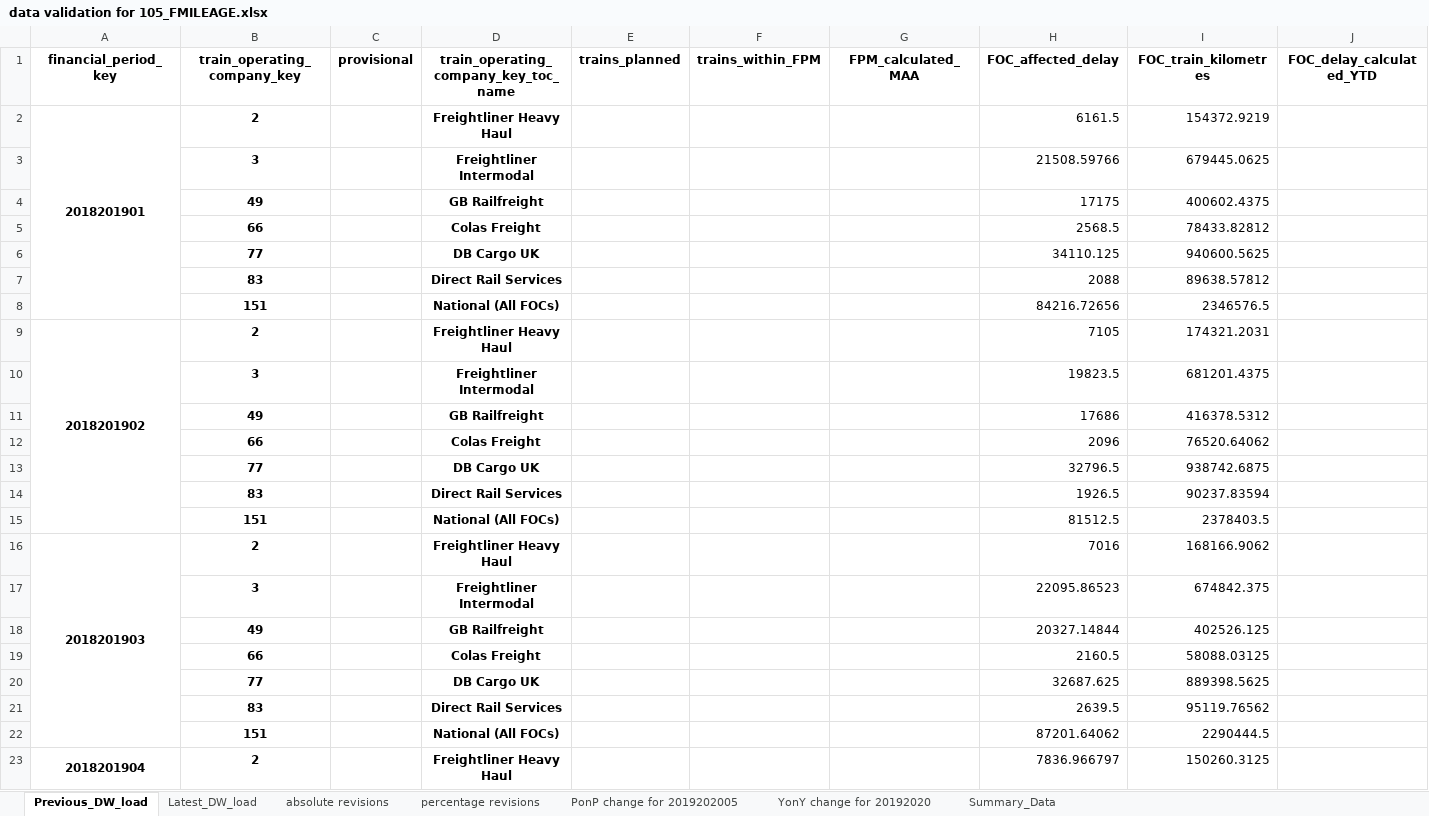
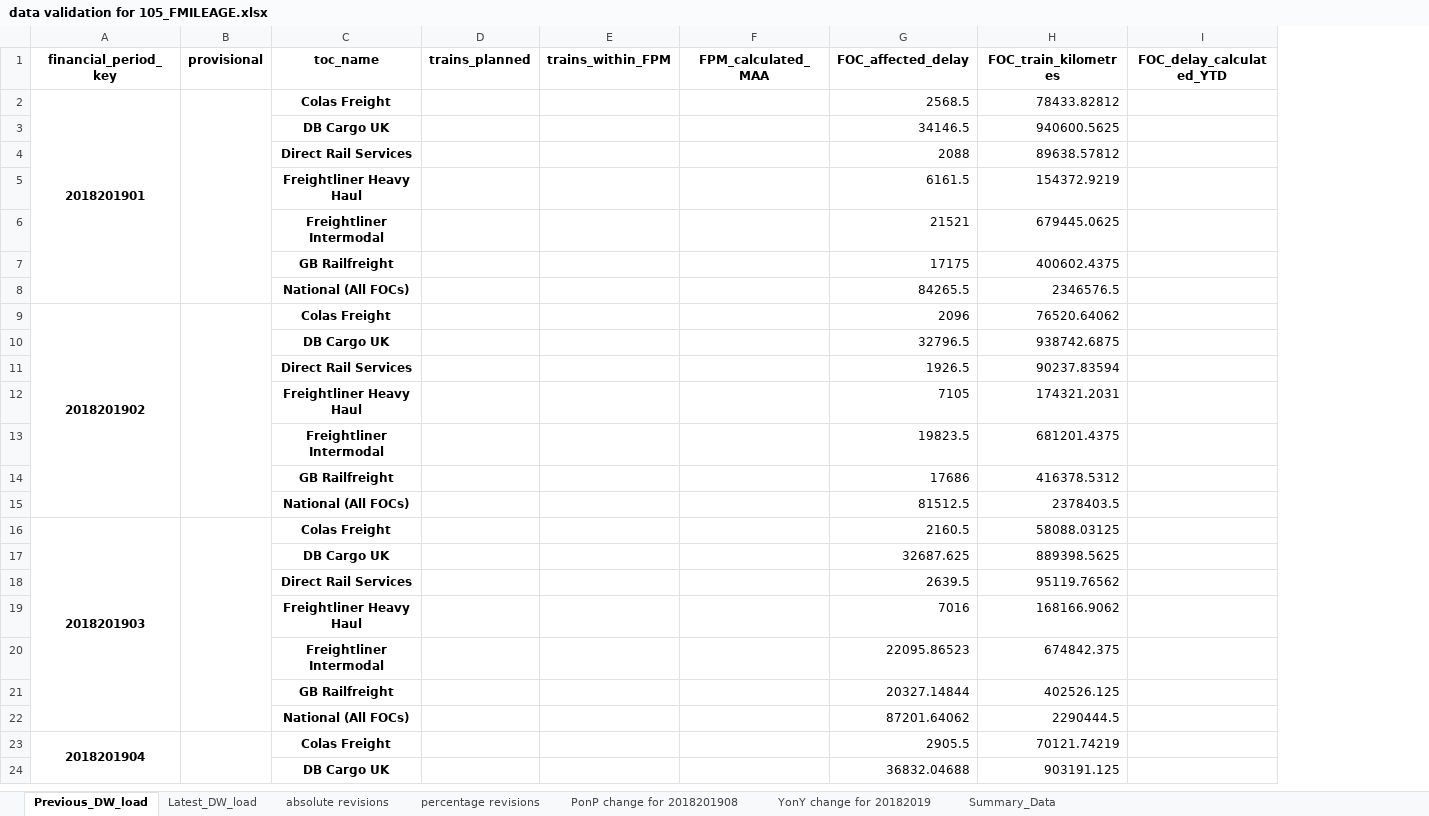
Before and after one commit to greggwilliams58/QA_of_loaded_dw_data, an Excel workbook: DataValidation/data validation for 105_FMILEAGE.xlsx, sheet Previous_DW_load, drawn as a sheet; only a part is shown; values as stored, in another font and other column widths than the file's, no borders; removed rows and columns are numbered as before the commit, all else as after; rows hold the shown columns only; the diff covers the shown part only; the diff names each change by its address in the sheet, - before the commit and + after, or states it on an @@ line.

```diff
--- a/DataValidation/data validation for 105_FMILEAGE.xlsx (sheet Previous_DW_load)
+++ b/DataValidation/data validation for 105_FMILEAGE.xlsx (sheet Previous_DW_load)
-sheet tab: PonP change for 2019202005
+sheet tab: PonP change for 2018201908
-sheet tab: YonY change for 20192020
+sheet tab: YonY change for 20182019
-column B (train_operating_company_key), rows 2-4: 2 | 3 | 49; rows 8-11: 151 | 2 | 3 | 49; rows 15-18: 151 | 2 | 3 | 49; rows 22-23: 151 | 2
-C1: train_operating_company_key_toc_name
+C1: toc_name
+row 2: 2018201901 |  | Colas Freight |  |  |  | 2568.5 | 78433.82812
+row 3:  |  | DB Cargo UK |  |  |  | 34146.5 | 940600.5625
@@ row 7 moved to row 4: Direct Rail Services @@
-A5 (financial_period_key): 2018201901
+A5 (financial_period_key): (empty)
-A2:A8 merged
-G6 (FOC_affected_delay): 21508.59766
+G6 (FOC_affected_delay): 21521
-row 5:  | 66 |  | Colas Freight |  |  |  | 2568.5 | 78433.82812
-row 6:  | 77 |  | DB Cargo UK |  |  |  | 34110.125 | 940600.5625
-G8 (FOC_affected_delay): 84216.72656
+G8 (FOC_affected_delay): 84265.5
+row 9: 2018201902 |  | Colas Freight |  |  |  | 2096 | 76520.64062
@@ row 13 moved to row 10: DB Cargo UK @@
@@ row 14 moved to row 11: Direct Rail Services @@
-A12 (financial_period_key): 2018201902
+A12 (financial_period_key): (empty)
-A9:A15 merged
-row 12:  | 66 |  | Colas Freight |  |  |  | 2096 | 76520.64062
+row 16: 2018201903 |  | Colas Freight |  |  |  | 2160.5 | 58088.03125
@@ row 20 moved to row 17: DB Cargo UK @@
@@ row 21 moved to row 18: Direct Rail Services @@
-A19 (financial_period_key): 2018201903
+A19 (financial_period_key): (empty)
-A16:A22 merged
-row 19:  | 66 |  | Colas Freight |  |  |  | 2160.5 | 58088.03125
+B23:B29 merged
-C23 (toc_name): Freightliner Heavy Haul
+C23 (toc_name): Colas Freight
-G23 (FOC_affected_delay): 7836.966797
+G23 (FOC_affected_delay): 2905.5
-H23 (FOC_train_kilometres): 150260.3125
+H23 (FOC_train_kilometres): 70121.74219
+row 24:  |  | DB Cargo UK |  |  |  | 36832.04688 | 903191.125
```
Also changed, not shown: 9 added rows, 80 removed rows, 5 moved rows, 10 edited cells and merged cells elsewhere in this sheet, sheet Latest_DW_load, sheet absolute revisions, sheet percentage revisions, sheet Summary_Data, sheet PonP change for 2018201908, 3 other files.
